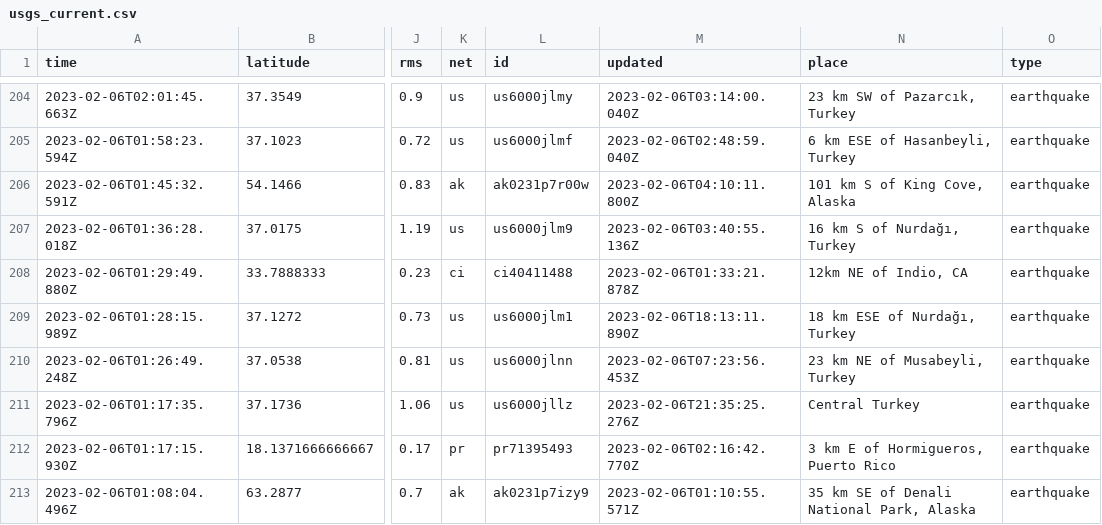
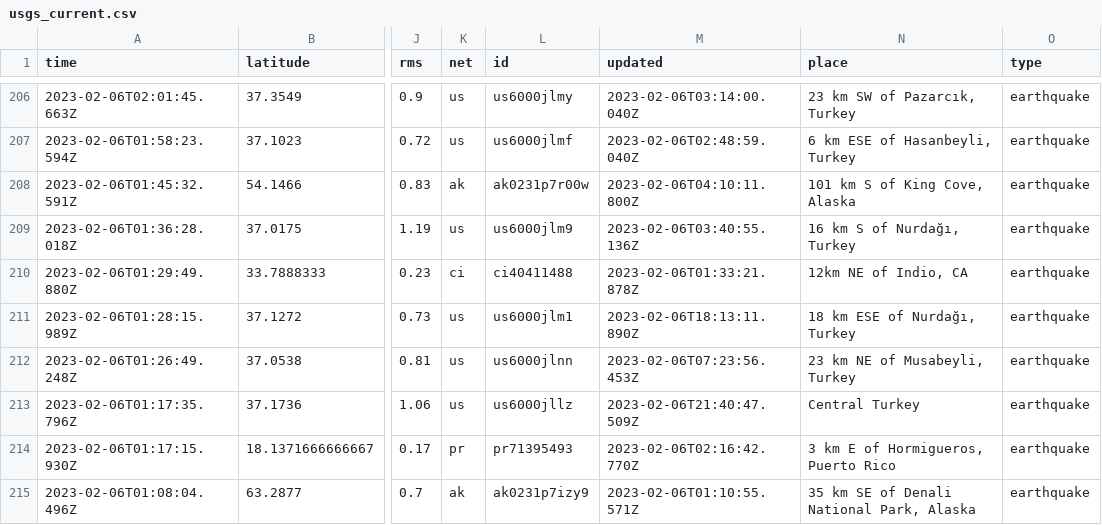
Before and after one commit to mattrehbein/nicar22-github-actions, a CSV file: usgs_current.csv, drawn as a sheet; only a part is shown, gaps mark what is left out; addresses are those after the commit; the diff covers the shown part only; the diff names each change by its address in the sheet, - before the commit and + after, or states it on an @@ line.

```diff
--- a/usgs_current.csv
+++ b/usgs_current.csv
-M213 (updated): 2023-02-06T21:35:25.276Z
+M213 (updated): 2023-02-06T21:40:47.509Z
```
Also changed, not shown: 2 added rows, 1 removed row and 2 edited cells elsewhere in this file.
